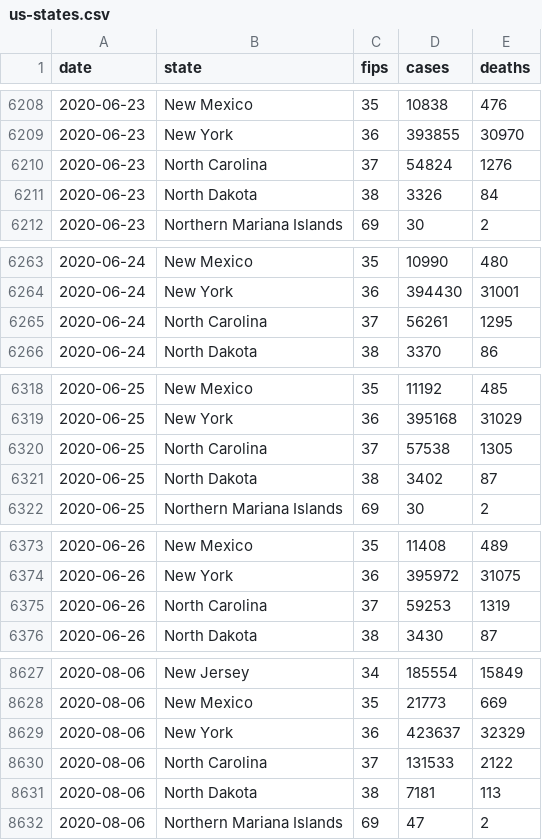
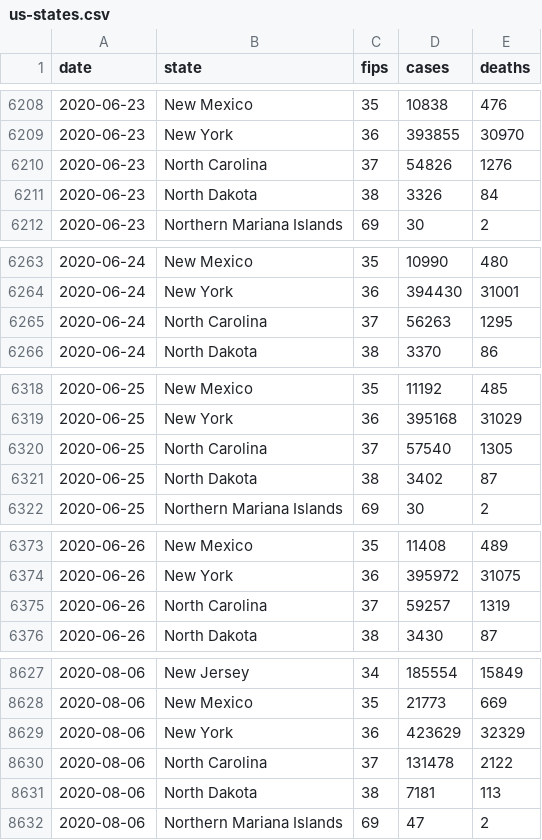
Before and after one commit to jamesewoo/covid-19-data, a CSV file: us-states.csv, drawn as a sheet; only a part is shown, gaps mark what is left out; the diff covers the shown part only.

```diff
--- a/us-states.csv
+++ b/us-states.csv
@@ -6209,3 +6209,3 @@ date,state,fips,cases,deaths
 2020-06-23,New York,36,393855,30970
-2020-06-23,North Carolina,37,54824,1276
+2020-06-23,North Carolina,37,54826,1276
 2020-06-23,North Dakota,38,3326,84
@@ -6264,3 +6264,3 @@ date,state,fips,cases,deaths
 2020-06-24,New York,36,394430,31001
-2020-06-24,North Carolina,37,56261,1295
+2020-06-24,North Carolina,37,56263,1295
 2020-06-24,North Dakota,38,3370,86
@@ -6319,3 +6319,3 @@ date,state,fips,cases,deaths
 2020-06-25,New York,36,395168,31029
-2020-06-25,North Carolina,37,57538,1305
+2020-06-25,North Carolina,37,57540,1305
 2020-06-25,North Dakota,38,3402,87
@@ -6374,3 +6374,3 @@ date,state,fips,cases,deaths
 2020-06-26,New York,36,395972,31075
-2020-06-26,North Carolina,37,59253,1319
+2020-06-26,North Carolina,37,59257,1319
 2020-06-26,North Dakota,38,3430,87
@@ -8628,4 +8628,4 @@ date,state,fips,cases,deaths
 2020-08-06,New Mexico,35,21773,669
-2020-08-06,New York,36,423637,32329
-2020-08-06,North Carolina,37,131533,2122
+2020-08-06,New York,36,423629,32329
+2020-08-06,North Carolina,37,131478,2122
 2020-08-06,North Dakota,38,7181,113
```
Also changed, not shown: 47 edited cells elsewhere in this file, live/us-counties.csv, live/us-states.csv, 2 other files.
